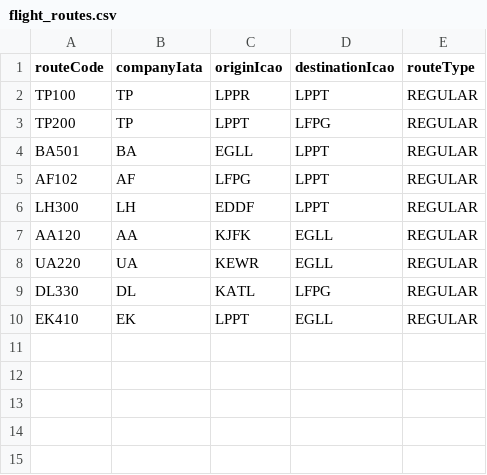
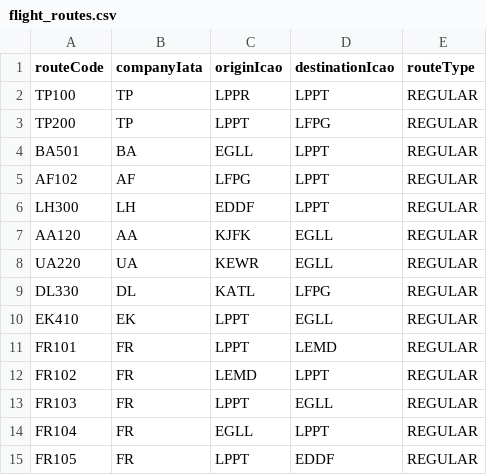
Before and after one commit to GustavoFerreira24/flight-management-platform, a CSV file: datasets/flight_routes.csv, drawn as a sheet.

```diff
--- a/datasets/flight_routes.csv
+++ b/datasets/flight_routes.csv
@@ -10 +10,6 @@ DL330,DL,KATL,LFPG,REGULAR
 EK410,EK,LPPT,EGLL,REGULAR
+FR101,FR,LPPT,LEMD,REGULAR
+FR102,FR,LEMD,LPPT,REGULAR
+FR103,FR,LPPT,EGLL,REGULAR
+FR104,FR,EGLL,LPPT,REGULAR
+FR105,FR,LPPT,EDDF,REGULAR
```
Also changed, not shown: datasets/flight_plans.csv, datasets/flights.csv, 7 other files.
